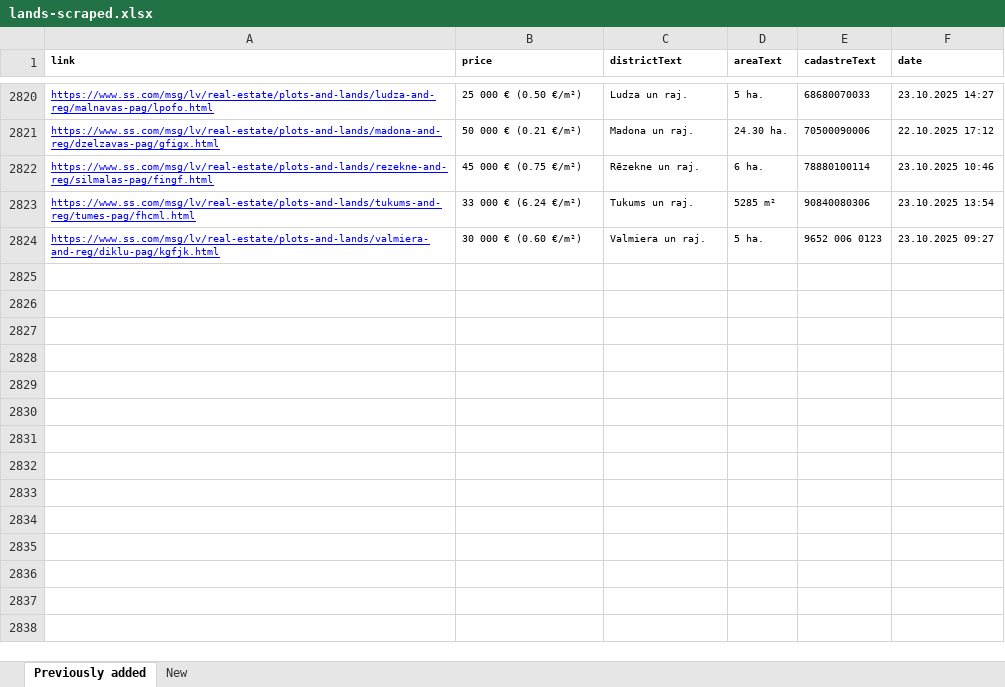
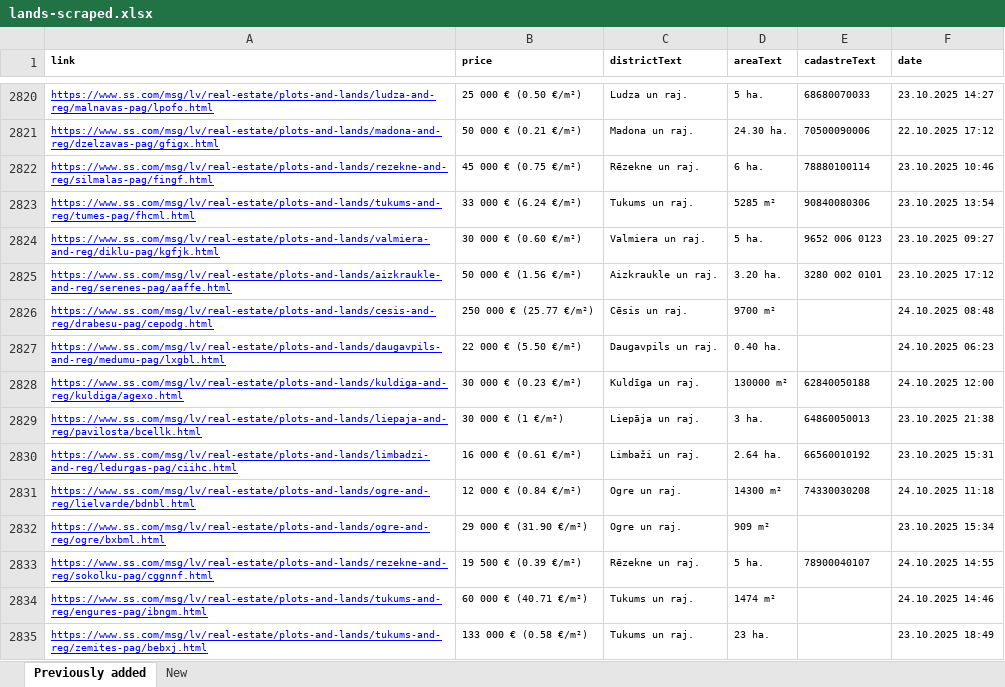
Before and after one commit to Martins-K/forest_land_scraper, an Excel workbook: lands-scraped.xlsx, sheet Previously added, drawn as a sheet; only a part is shown, gaps mark what is left out; values as stored, in another font and other column widths than the file's, no borders; the diff names each change by its address in the sheet, - before the commit and + after, or states it on an @@ line.

```diff
--- a/lands-scraped.xlsx (sheet Previously added)
+++ b/lands-scraped.xlsx (sheet Previously added)
+row 2825: https://www.ss.com/msg/lv/real-estate/plots-and-lands/aizkraukle-and-reg/serenes-pag/aaffe.html | 50 000 € (1.56 €/m²) | Aizkraukle un raj. | 3.20 ha. | 3280 002 0101 | 23.10.2025 17:12
+row 2826: https://www.ss.com/msg/lv/real-estate/plots-and-lands/cesis-and-reg/drabesu-pag/cepodg.html | 250 000 € (25.77 €/m²) | Cēsis un raj. | 9700 m² |  | 24.10.2025 08:48
+row 2827: https://www.ss.com/msg/lv/real-estate/plots-and-lands/daugavpils-and-reg/medumu-pag/lxgbl.html | 22 000 € (5.50 €/m²) | Daugavpils un raj. | 0.40 ha. |  | 24.10.2025 06:23
+row 2828: https://www.ss.com/msg/lv/real-estate/plots-and-lands/kuldiga-and-reg/kuldiga/agexo.html | 30 000 € (0.23 €/m²) | Kuldīga un raj. | 130000 m² | 62840050188 | 24.10.2025 12:00
+row 2829: https://www.ss.com/msg/lv/real-estate/plots-and-lands/liepaja-and-reg/pavilosta/bcellk.html | 30 000 € (1 €/m²) | Liepāja un raj. | 3 ha. | 64860050013 | 23.10.2025 21:38
+row 2830: https://www.ss.com/msg/lv/real-estate/plots-and-lands/limbadzi-and-reg/ledurgas-pag/ciihc.html | 16 000 € (0.61 €/m²) | Limbaži un raj. | 2.64 ha. | 66560010192 | 23.10.2025 15:31
+row 2831: https://www.ss.com/msg/lv/real-estate/plots-and-lands/ogre-and-reg/lielvarde/bdnbl.html | 12 000 € (0.84 €/m²) | Ogre un raj. | 14300 m² | 74330030208 | 24.10.2025 11:18
+row 2832: https://www.ss.com/msg/lv/real-estate/plots-and-lands/ogre-and-reg/ogre/bxbml.html | 29 000 € (31.90 €/m²) | Ogre un raj. | 909 m² |  | 23.10.2025 15:34
+row 2833: https://www.ss.com/msg/lv/real-estate/plots-and-lands/rezekne-and-reg/sokolku-pag/cggnnf.html | 19 500 € (0.39 €/m²) | Rēzekne un raj. | 5 ha. | 78900040107 | 24.10.2025 14:55
+row 2834: https://www.ss.com/msg/lv/real-estate/plots-and-lands/tukums-and-reg/engures-pag/ibngm.html | 60 000 € (40.71 €/m²) | Tukums un raj. | 1474 m² |  | 24.10.2025 14:46
+row 2835: https://www.ss.com/msg/lv/real-estate/plots-and-lands/tukums-and-reg/zemites-pag/bebxj.html | 133 000 € (0.58 €/m²) | Tukums un raj. | 23 ha. |  | 23.10.2025 18:49
```
Also changed, not shown: sheet New.
